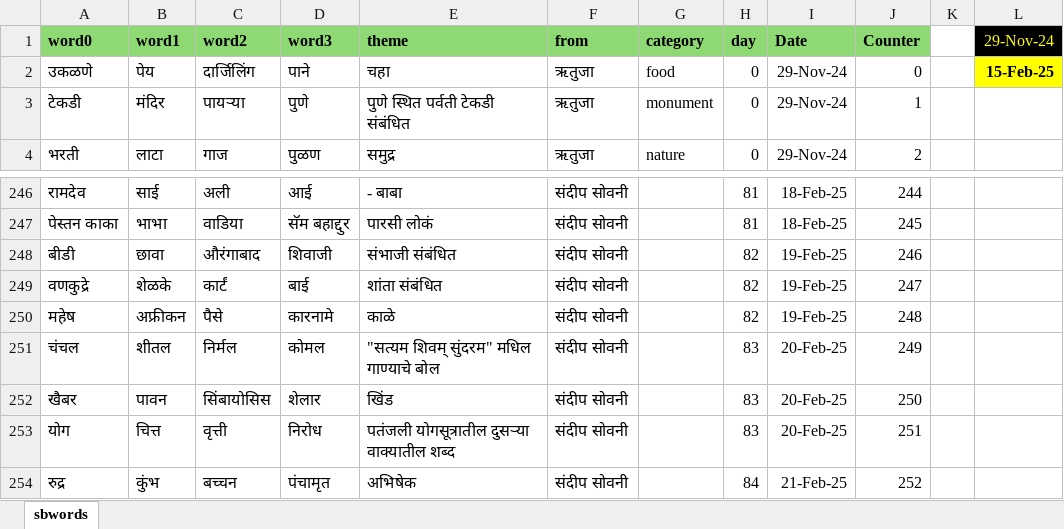
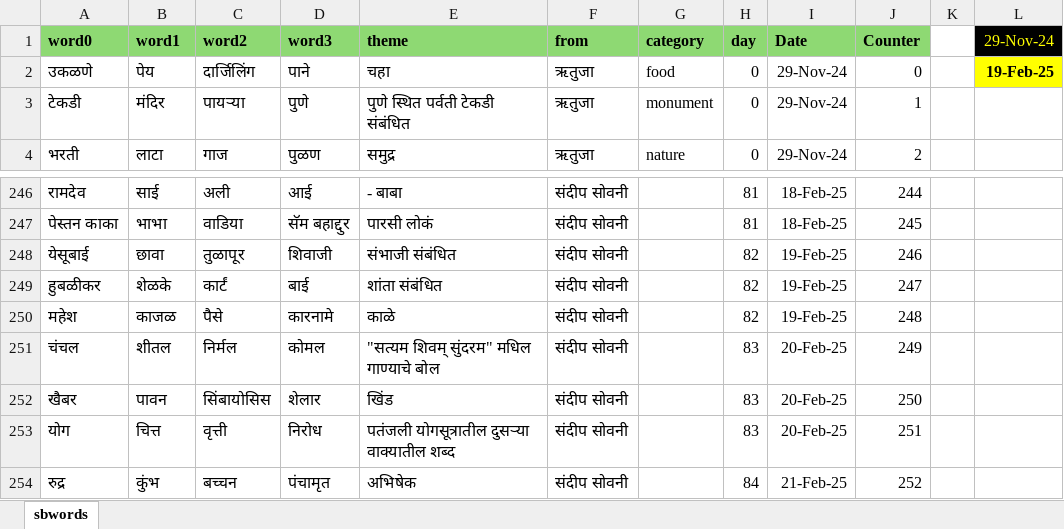
Before and after one commit to hrishinene/shabdakala, an Excel workbook: code/shabdakala/resource/sbwords.xlsx, sheet sbwords, drawn as a sheet; only a part is shown, gaps mark what is left out; values as stored, in another font and other column widths than the file's, no borders; conditional formats not drawn; the diff names each change by its address in the sheet, - before the commit and + after, or states it on an @@ line.

Commit message:
Words change

```diff
--- a/code/shabdakala/resource/sbwords.xlsx (sheet sbwords)
+++ b/code/shabdakala/resource/sbwords.xlsx (sheet sbwords)
-L2 (29-Nov-24): 15-Feb-25
+L2 (29-Nov-24): 19-Feb-25
-A248 (word0): बीडी
+A248 (word0): येसूबाई
-C248 (word2): औरंगाबाद
+C248 (word2): तुळापूर
-A249 (word0): वणकुद्रे
+A249 (word0): हुबळीकर
-A250 (word0): महेष
+A250 (word0): महेश
-B250 (word1): अफ्रीकन
+B250 (word1): काजळ
```
Also changed, not shown: 1 other file.
